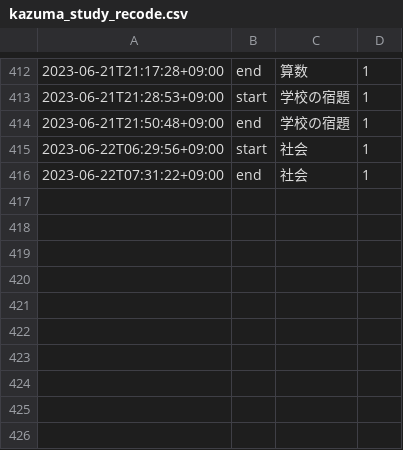
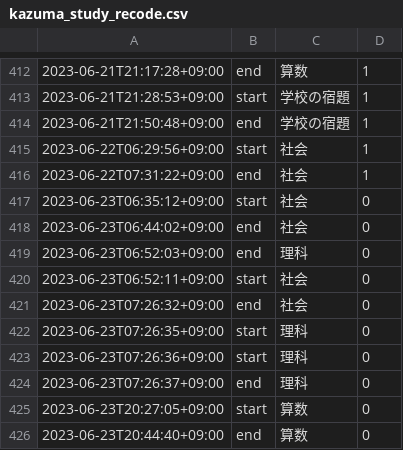
Before and after one commit to mustangsally1973/mustangasally1973.github.io, a CSV file: data/kazuma_study_recode.csv, drawn as a sheet; only a part is shown, gaps mark what is left out; the diff names each change by its address in the sheet, - before the commit and + after, or states it on an @@ line.

Commit message:
update data

```diff
--- a/data/kazuma_study_recode.csv
+++ b/data/kazuma_study_recode.csv
+row 417: 2023-06-23T06:35:12+09:00 | start | 社会 | 0
+row 418: 2023-06-23T06:44:02+09:00 | end | 社会 | 0
+row 419: 2023-06-23T06:52:03+09:00 | end | 理科 | 0
+row 420: 2023-06-23T06:52:11+09:00 | start | 社会 | 0
+row 421: 2023-06-23T07:26:32+09:00 | end | 社会 | 0
+row 422: 2023-06-23T07:26:35+09:00 | start | 理科 | 0
+row 423: 2023-06-23T07:26:36+09:00 | start | 理科 | 0
+row 424: 2023-06-23T07:26:37+09:00 | end | 理科 | 0
+row 425: 2023-06-23T20:27:05+09:00 | start | 算数 | 0
+row 426: 2023-06-23T20:44:40+09:00 | end | 算数 | 0
```
